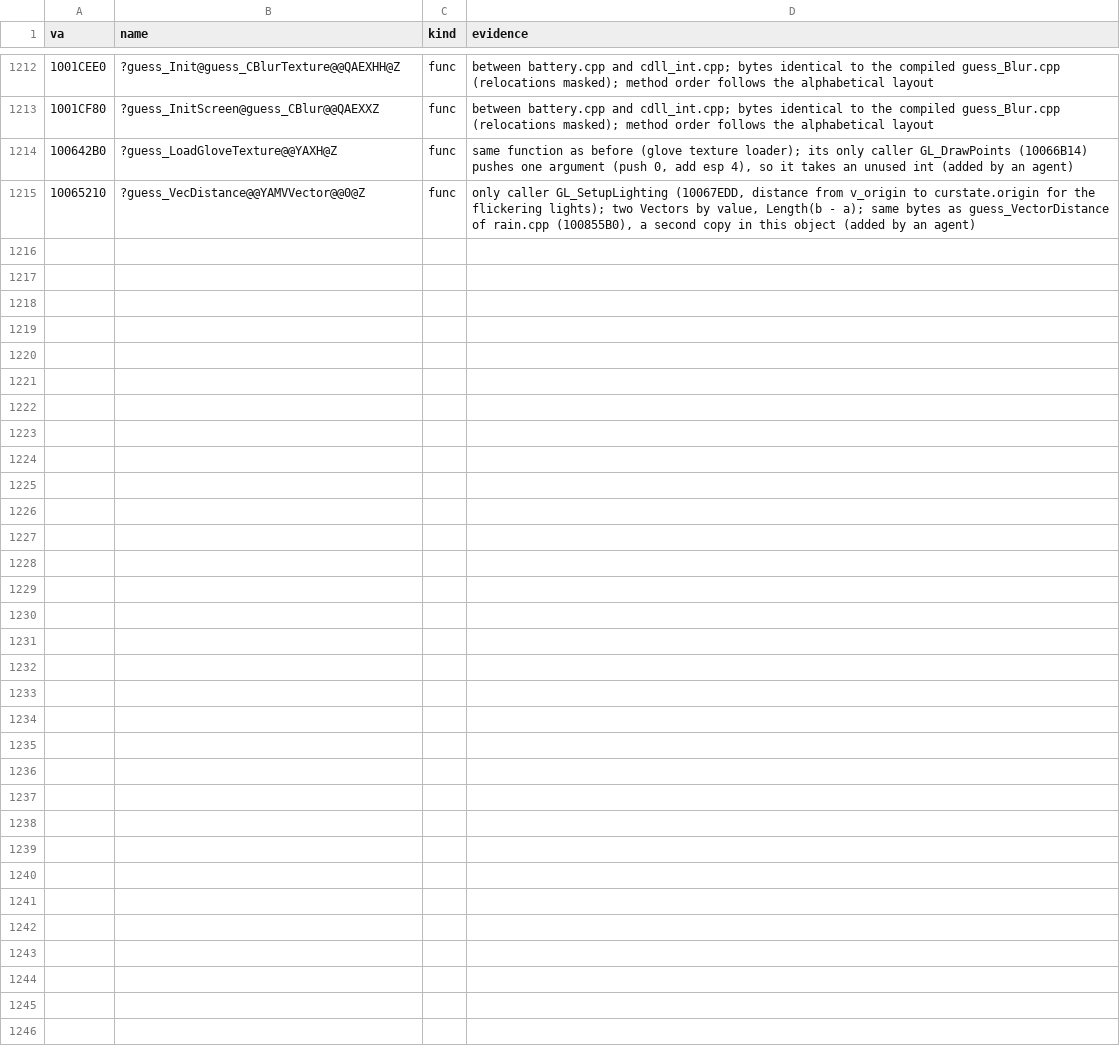
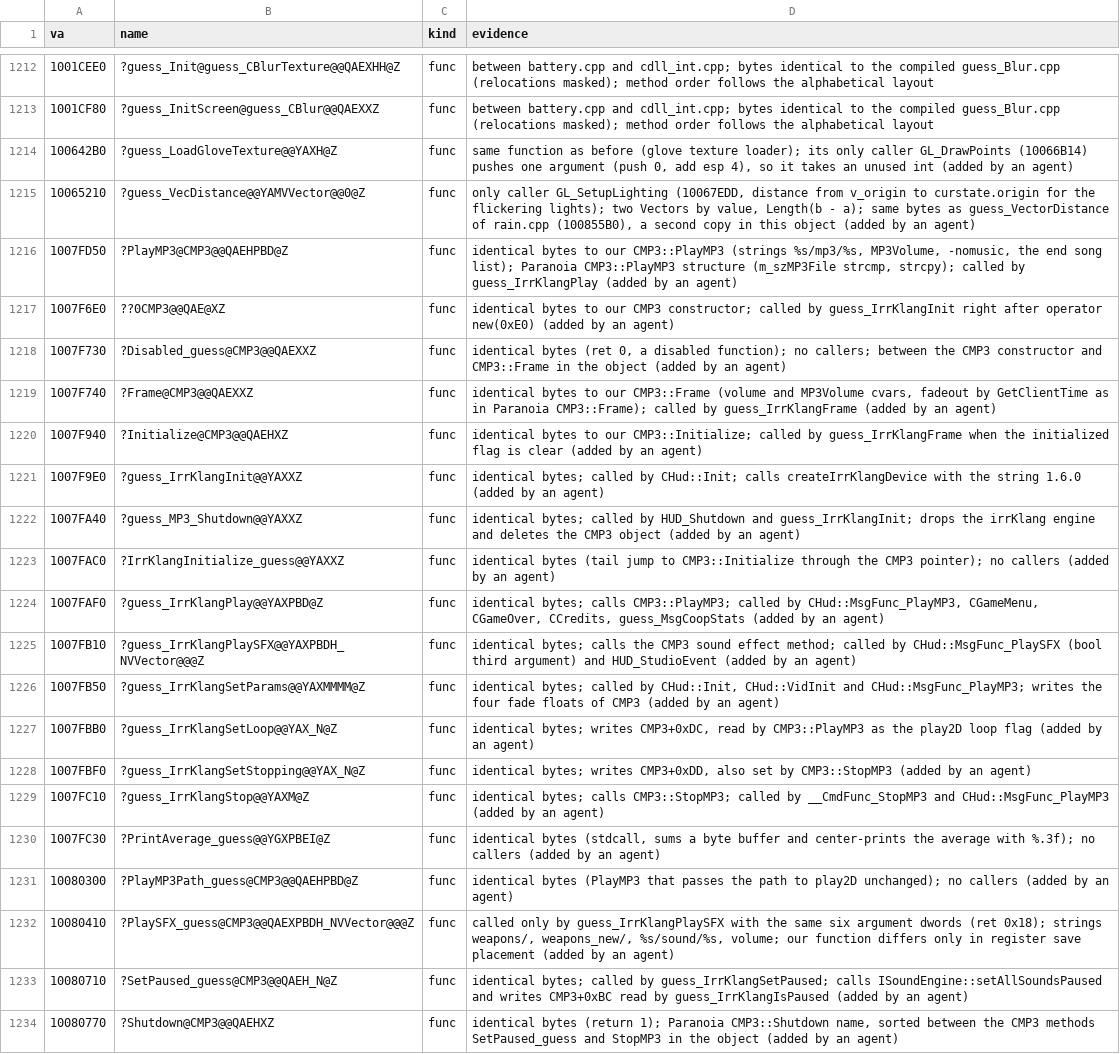
Before and after one commit to caixax/DeCoF, a CSV file: tools/symbols/client_manual.csv, drawn as a sheet; only a part is shown, gaps mark what is left out; the diff covers the shown part only; the diff names each change by its address in the sheet, - before the commit and + after, or states it on an @@ line.

Commit message:
client: mp3.cpp on irrKlang 1.6.0 (22 of 23) and MP3FileInfo.cpp (the CodeProject id3lib class, 8 of 9 plus ShowAllFrames EQUIVALENT), callers fixed (PlaySFX in entity.cpp, MP3FileInfo object after gHUD) (MATCHED, 100%)

```diff
--- a/tools/symbols/client_manual.csv
+++ b/tools/symbols/client_manual.csv
+row 1216: 1007FD50 | ?PlayMP3@CMP3@@QAEHPBD@Z | func | identical bytes to our CMP3::PlayMP3 (strings %s/mp3/%s, MP3Volume, -nomusic, the end song list); Paranoia CMP3::PlayMP3 structure (m_szMP3File strcmp, strcpy); called by guess_IrrKlangPlay (added by an agent)
+row 1217: 1007F6E0 | ??0CMP3@@QAE@XZ | func | identical bytes to our CMP3 constructor; called by guess_IrrKlangInit right after operator new(0xE0) (added by an agent)
+row 1218: 1007F730 | ?Disabled_guess@CMP3@@QAEXXZ | func | identical bytes (ret 0, a disabled function); no callers; between the CMP3 constructor and CMP3::Frame in the object (added by an agent)
+row 1219: 1007F740 | ?Frame@CMP3@@QAEXXZ | func | identical bytes to our CMP3::Frame (volume and MP3Volume cvars, fadeout by GetClientTime as in Paranoia CMP3::Frame); called by guess_IrrKlangFrame (added by an agent)
+row 1220: 1007F940 | ?Initialize@CMP3@@QAEHXZ | func | identical bytes to our CMP3::Initialize; called by guess_IrrKlangFrame when the initialized flag is clear (added by an agent)
+row 1221: 1007F9E0 | ?guess_IrrKlangInit@@YAXXZ | func | identical bytes; called by CHud::Init; calls createIrrKlangDevice with the string 1.6.0 (added by an agent)
+row 1222: 1007FA40 | ?guess_MP3_Shutdown@@YAXXZ | func | identical bytes; called by HUD_Shutdown and guess_IrrKlangInit; drops the irrKlang engine and deletes the CMP3 object (added by an agent)
+row 1223: 1007FAC0 | ?IrrKlangInitialize_guess@@YAXXZ | func | identical bytes (tail jump to CMP3::Initialize through the CMP3 pointer); no callers (added by an agent)
+row 1224: 1007FAF0 | ?guess_IrrKlangPlay@@YAXPBD@Z | func | identical bytes; calls CMP3::PlayMP3; called by CHud::MsgFunc_PlayMP3, CGameMenu, CGameOver, CCredits, guess_MsgCoopStats (added by an agent)
+row 1225: 1007FB10 | ?guess_IrrKlangPlaySFX@@YAXPBDH_NVVector@@@Z | func | identical bytes; calls the CMP3 sound effect method; called by CHud::MsgFunc_PlaySFX (bool third argument) and HUD_StudioEvent (added by an agent)
+row 1226: 1007FB50 | ?guess_IrrKlangSetParams@@YAXMMMM@Z | func | identical bytes; called by CHud::Init, CHud::VidInit and CHud::MsgFunc_PlayMP3; writes the four fade floats of CMP3 (added by an agent)
+row 1227: 1007FBB0 | ?guess_IrrKlangSetLoop@@YAX_N@Z | func | identical bytes; writes CMP3+0xDC, read by CMP3::PlayMP3 as the play2D loop flag (added by an agent)
+row 1228: 1007FBF0 | ?guess_IrrKlangSetStopping@@YAX_N@Z | func | identical bytes; writes CMP3+0xDD, also set by CMP3::StopMP3 (added by an agent)
+row 1229: 1007FC10 | ?guess_IrrKlangStop@@YAXM@Z | func | identical bytes; calls CMP3::StopMP3; called by __CmdFunc_StopMP3 and CHud::MsgFunc_PlayMP3 (added by an agent)
+row 1230: 1007FC30 | ?PrintAverage_guess@@YGXPBEI@Z | func | identical bytes (stdcall, sums a byte buffer and center-prints the average with %.3f); no callers (added by an agent)
+row 1231: 10080300 | ?PlayMP3Path_guess@CMP3@@QAEHPBD@Z | func | identical bytes (PlayMP3 that passes the path to play2D unchanged); no callers (added by an agent)
+row 1232: 10080410 | ?PlaySFX_guess@CMP3@@QAEXPBDH_NVVector@@@Z | func | called only by guess_IrrKlangPlaySFX with the same six argument dwords (ret 0x18); strings weapons/, weapons_new/, %s/sound/%s, volume; our function differs only in register save placement (added by an agent)
+row 1233: 10080710 | ?SetPaused_guess@CMP3@@QAEH_N@Z | func | identical bytes; called by guess_IrrKlangSetPaused; calls ISoundEngine::setAllSoundsPaused and writes CMP3+0xBC read by guess_IrrKlangIsPaused (added by an agent)
+row 1234: 10080770 | ?Shutdown@CMP3@@QAEHXZ | func | identical bytes (return 1); Paranoia CMP3::Shutdown name, sorted between the CMP3 methods SetPaused_guess and StopMP3 in the object (added by an agent)
```
Also changed, not shown: 13 added rows elsewhere in this file, tools/symbols/client_datasizes.csv, 19 other files.
